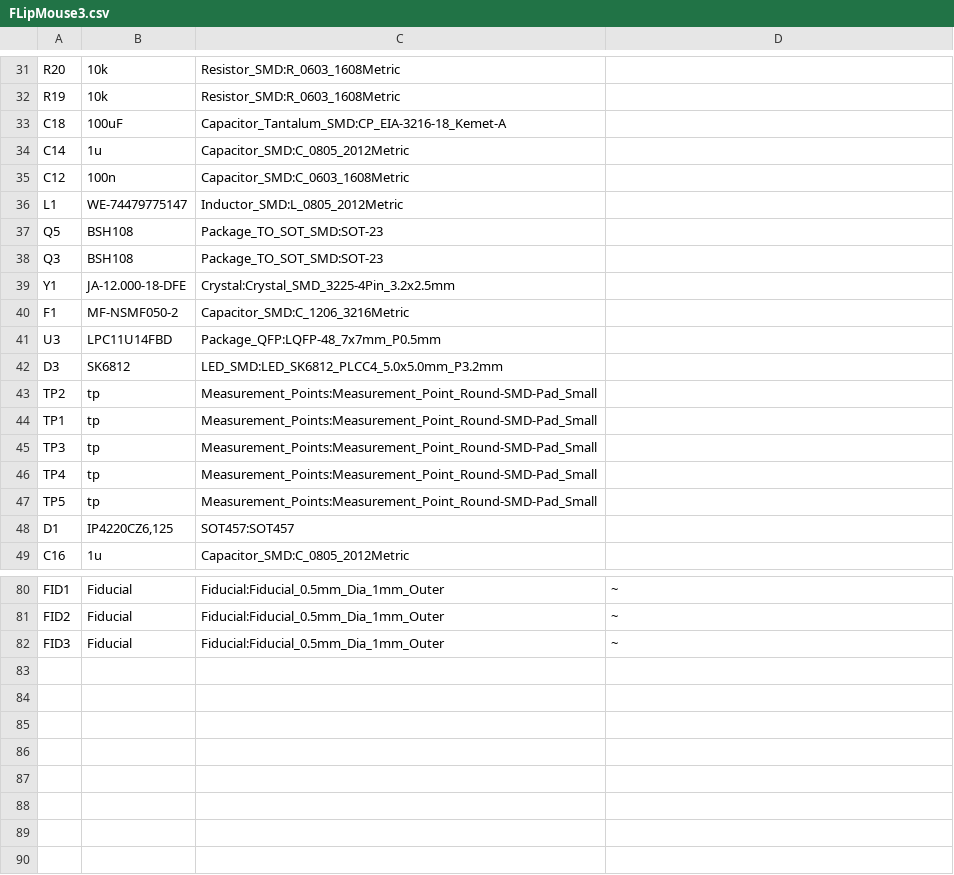
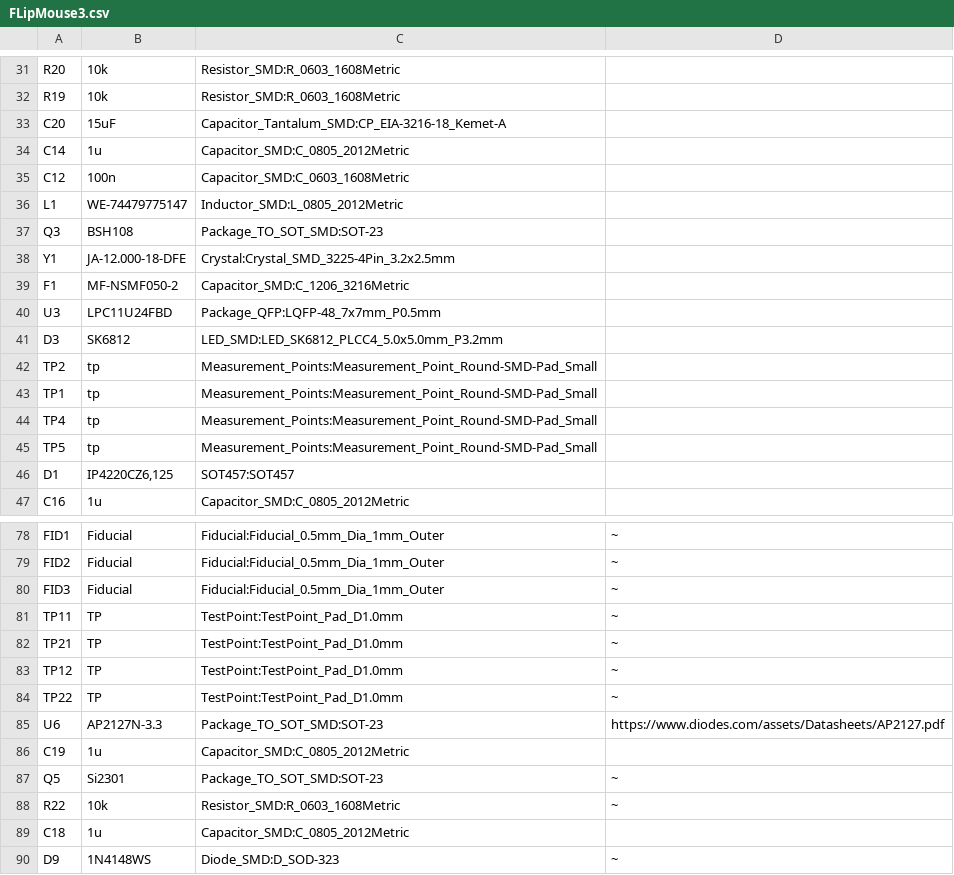
Before and after one commit to asterics/FLipMouse-esp32, a CSV file: hardware/FLipMouse/PCB/mainboard/FLipMouse3.csv, drawn as a sheet; only a part is shown, gaps mark what is left out; removed rows and columns are numbered as before the commit, all else as after; the diff covers the shown part only; the diff names each change by its address in the sheet, - before the commit and + after, or states it on an @@ line.

```diff
--- a/hardware/FLipMouse/PCB/mainboard/FLipMouse3.csv
+++ b/hardware/FLipMouse/PCB/mainboard/FLipMouse3.csv
-row 33: C18 | 100uF | Capacitor_Tantalum_SMD:CP_EIA-3216-18_Kemet-A
+row 33: C20 | 15uF | Capacitor_Tantalum_SMD:CP_EIA-3216-18_Kemet-A
-row 37: Q5 | BSH108 | Package_TO_SOT_SMD:SOT-23
-B40: LPC11U14FBD
+B40: LPC11U24FBD
-row 45: TP3 | tp | Measurement_Points:Measurement_Point_Round-SMD-Pad_Small
+row 81: TP11 | TP | TestPoint:TestPoint_Pad_D1.0mm | ~
+row 82: TP21 | TP | TestPoint:TestPoint_Pad_D1.0mm | ~
+row 83: TP12 | TP | TestPoint:TestPoint_Pad_D1.0mm | ~
+row 84: TP22 | TP | TestPoint:TestPoint_Pad_D1.0mm | ~
+row 85: U6 | AP2127N-3.3 | Package_TO_SOT_SMD:SOT-23 | https://www.diodes.com/assets/Datasheets/AP2127.pdf
+row 86: C19 | 1u | Capacitor_SMD:C_0805_2012Metric
+row 87: Q5 | Si2301 | Package_TO_SOT_SMD:SOT-23 | ~
+row 88: R22 | 10k | Resistor_SMD:R_0603_1608Metric | ~
+row 89: C18 | 1u | Capacitor_SMD:C_0805_2012Metric
+row 90: D9 | 1N4148WS | Diode_SMD:D_SOD-323 | ~
```
Also changed, not shown: 1 added row, 1 removed row and 9 edited cells elsewhere in this file, 16 other files.
